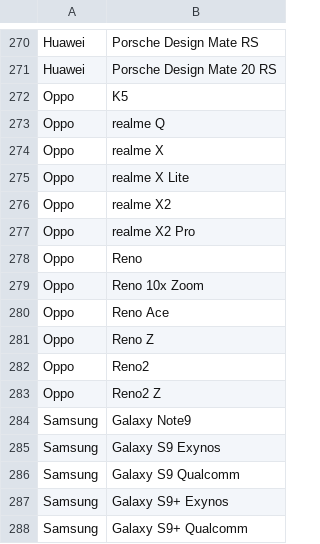
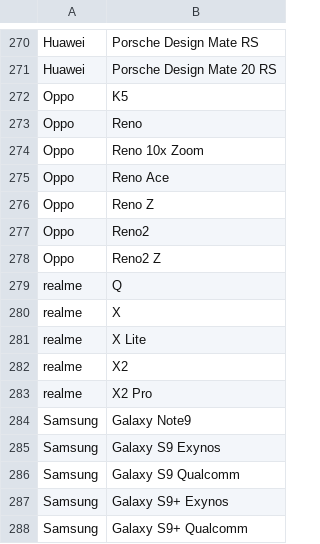
Before and after one commit to androidtrackers/arcore-devices, a CSV file: devices.csv, drawn as a sheet; only a part is shown, gaps mark what is left out; removed rows and columns are numbered as before the commit, all else as after; the diff covers the shown part only; the diff names each change by its address in the sheet, - before the commit and + after, or states it on an @@ line.

```diff
--- a/devices.csv
+++ b/devices.csv
-row 273: Oppo | realme Q
-row 274: Oppo | realme X
-row 275: Oppo | realme X Lite
-row 276: Oppo | realme X2
-row 277: Oppo | realme X2 Pro
+row 279: realme | Q
+row 280: realme | X
+row 281: realme | X Lite
+row 282: realme | X2
+row 283: realme | X2 Pro
```
Also changed, not shown: 10 added rows and 10 removed rows elsewhere in this file, 1 other file.
